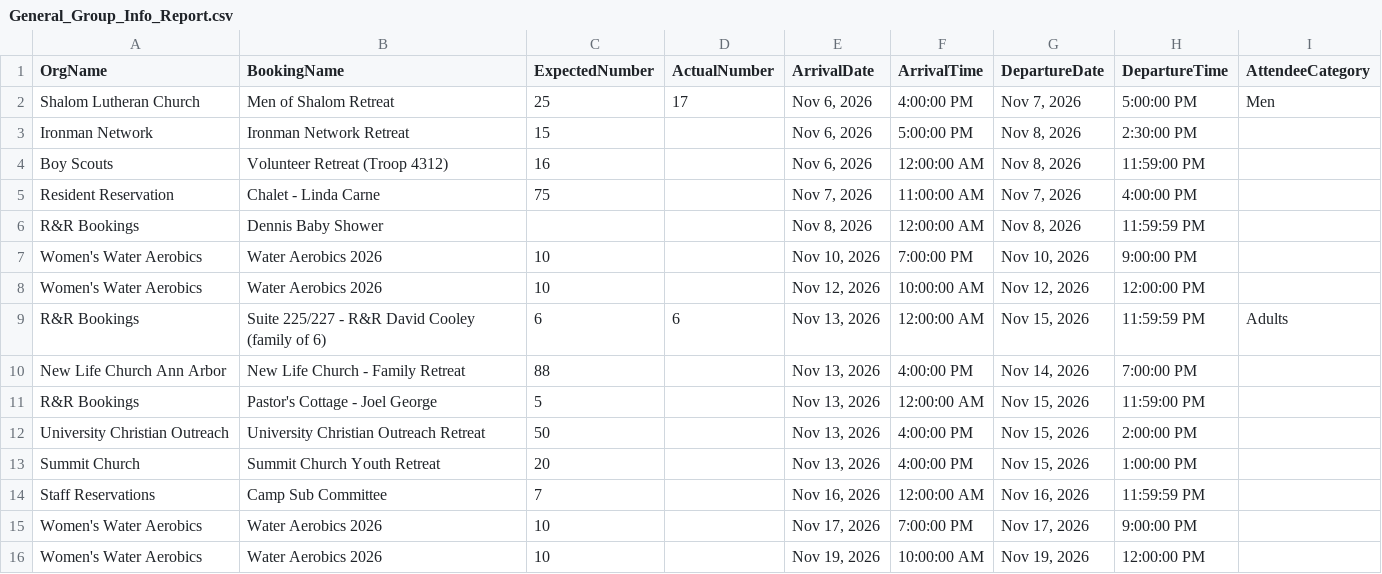
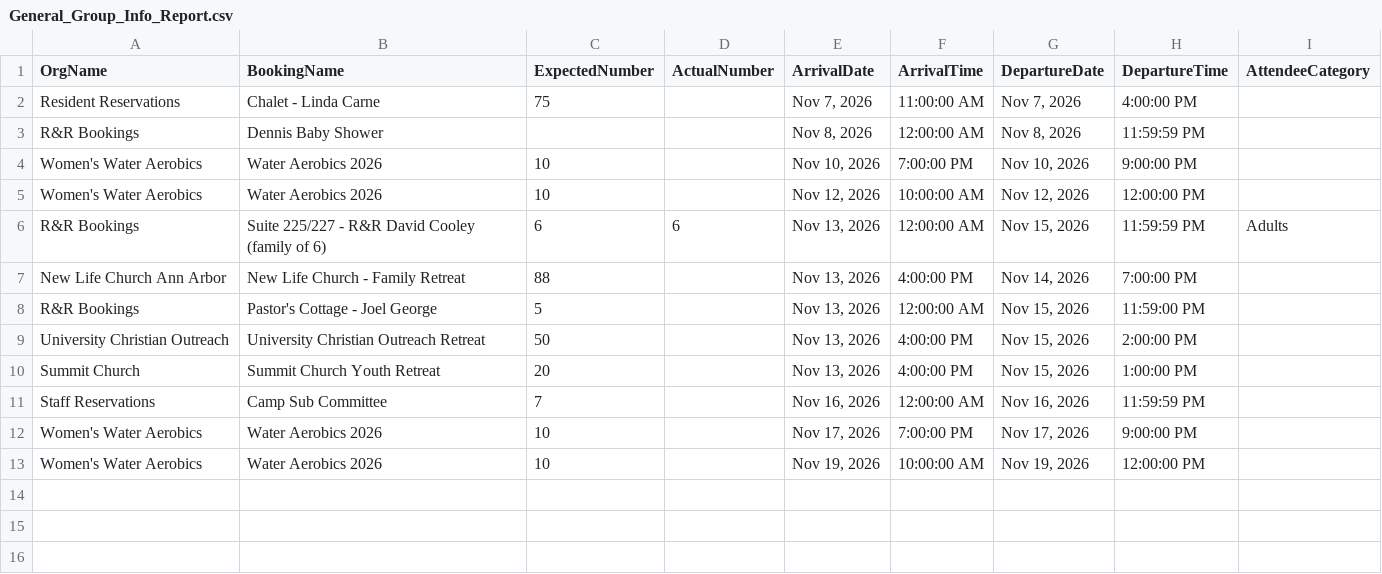
Before and after one commit to solomon123james-cmd/fhl-dashboard-data, a CSV file: data/General_Group_Info_Report.csv, drawn as a sheet.

Commit message:
sync: update data/General_Group_Info_Report.csv

```diff
--- a/data/General_Group_Info_Report.csv
+++ b/data/General_Group_Info_Report.csv
@@ -1,6 +1,3 @@
 OrgName,BookingName,ExpectedNumber,ActualNumber,ArrivalDate,ArrivalTime,DepartureDate,DepartureTime,AttendeeCategory
-Shalom Lutheran Church,Men of Shalom Retreat,25,17,"Nov 6, 2026",4:00:00 PM,"Nov 7, 2026",5:00:00 PM,Men
-Ironman Network,Ironman Network Retreat,15,,"Nov 6, 2026",5:00:00 PM,"Nov 8, 2026",2:30:00 PM,
-Boy Scouts,Volunteer Retreat (Troop 4312) ,16,,"Nov 6, 2026",12:00:00 AM,"Nov 8, 2026",11:59:00 PM,
-Resident Reservation,Chalet - Linda Carne,75,,"Nov 7, 2026",11:00:00 AM,"Nov 7, 2026",4:00:00 PM,
+Resident Reservations,Chalet - Linda Carne,75,,"Nov 7, 2026",11:00:00 AM,"Nov 7, 2026",4:00:00 PM,
 R&R Bookings,Dennis Baby Shower,,,"Nov 8, 2026",12:00:00 AM,"Nov 8, 2026",11:59:59 PM,
```
